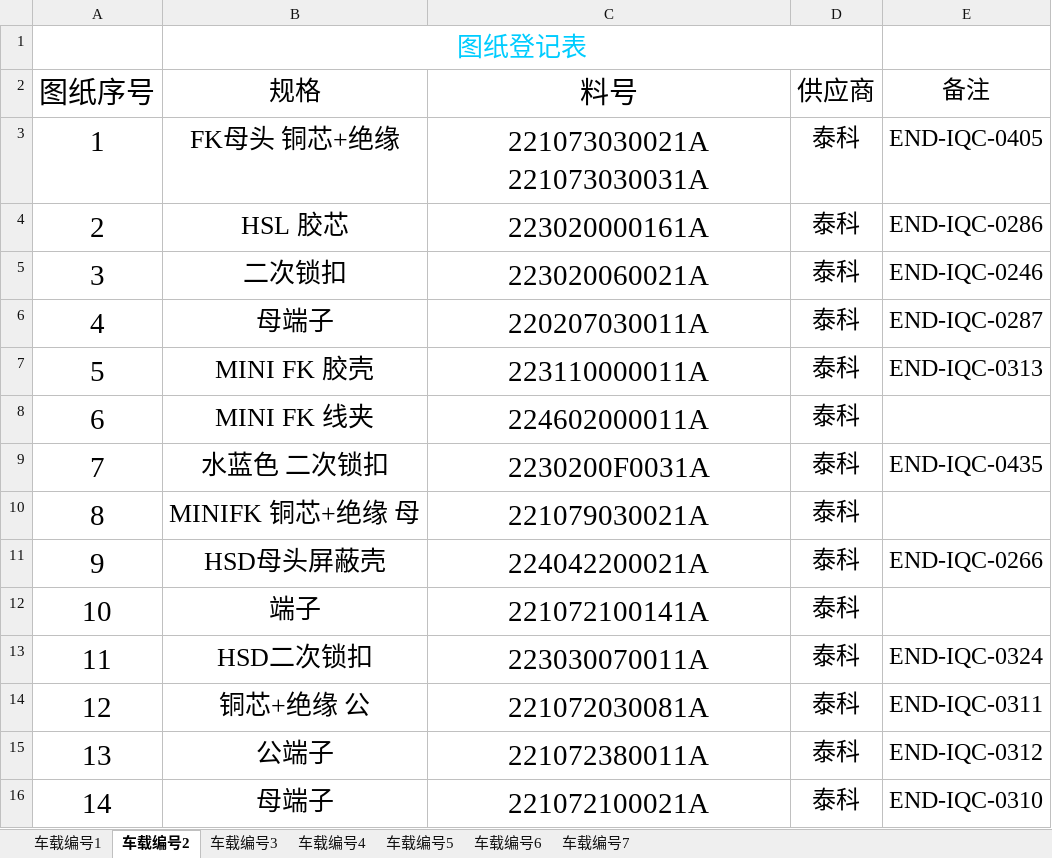
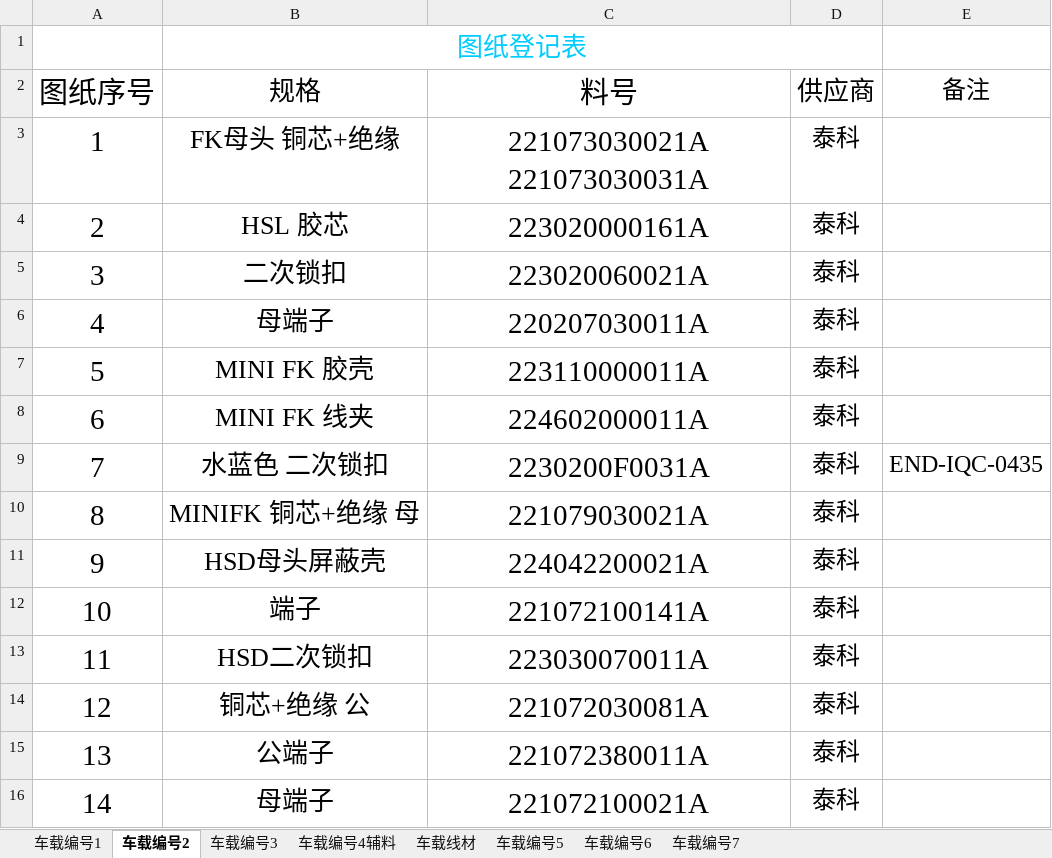
Before and after one commit to uiqc/uiqc.github.io, an Excel workbook: excel/汽车类图纸目录表.xlsx, sheet 车载编号2, drawn as a sheet; only a part is shown; values as stored, in another font and other column widths than the file's, no borders; the diff covers the shown part only; the diff names each change by its address in the sheet, - before the commit and + after, or states it on an @@ line.

```diff
--- a/excel/汽车类图纸目录表.xlsx (sheet 车载编号2)
+++ b/excel/汽车类图纸目录表.xlsx (sheet 车载编号2)
-sheet tab: 车载编号4
+sheet tab: 车载编号4辅料
+sheet tab: 车载线材
-E3: END-IQC-0405
+E3: (empty)
-E4: END-IQC-0286
+E4: (empty)
-E5: END-IQC-0246
+E5: (empty)
-E6: END-IQC-0287
+E6: (empty)
-E7: END-IQC-0313
+E7: (empty)
-E11: END-IQC-0266
+E11: (empty)
-E13: END-IQC-0324
+E13: (empty)
-E14: END-IQC-0311
+E14: (empty)
-E15: END-IQC-0312
+E15: (empty)
-E16: END-IQC-0310
+E16: (empty)
```
Also changed, not shown: 88 edited cells and cell formats elsewhere in this sheet, sheet 车载编号4辅料, sheet 车载编号7, sheet 车载编号3, sheet 车载编号5, sheet 车载编号6, sheet 车载编号1.
